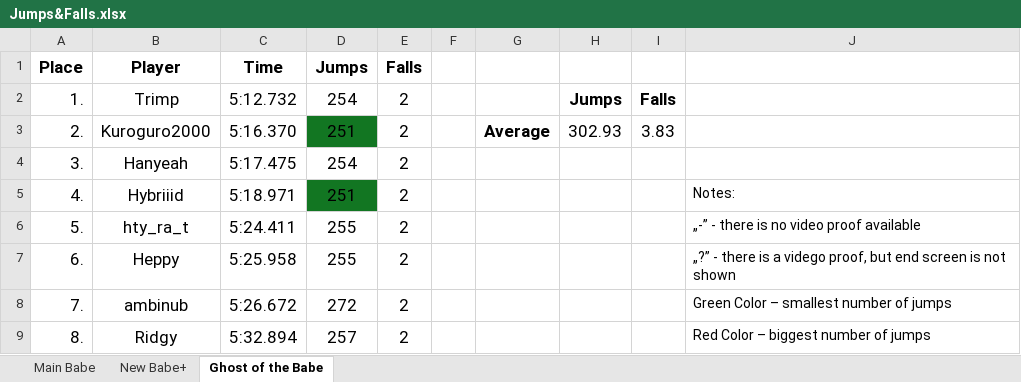
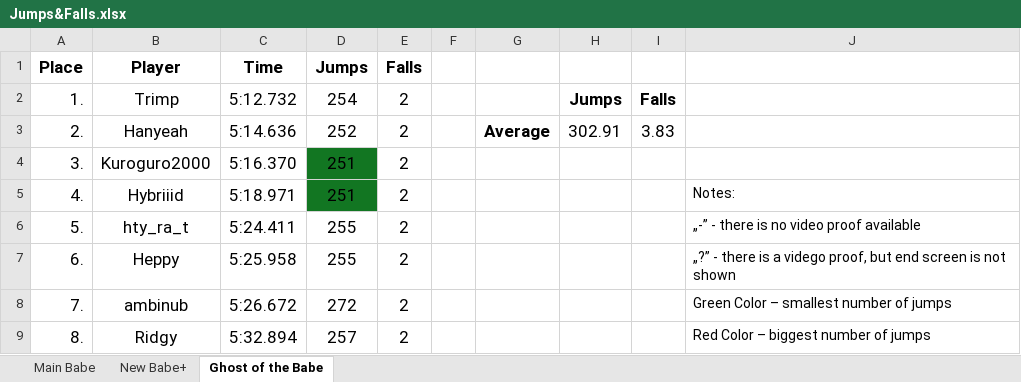
Before and after one commit to Rifre1/Jump-King-Statistics, an Excel workbook: Top100 Jumps&Falls/Jumps&Falls.xlsx, sheet Ghost of the Babe, drawn as a sheet; only a part is shown; values as stored, in another font and other column widths than the file's, no borders; the diff names each change by its address in the sheet, - before the commit and + after, or states it on an @@ line.

```diff
--- a/Top100 Jumps&Falls/Jumps&Falls.xlsx (sheet Ghost of the Babe)
+++ b/Top100 Jumps&Falls/Jumps&Falls.xlsx (sheet Ghost of the Babe)
-B3 (Player): Kuroguro2000
+B3 (Player): Hanyeah
-C3 (Time): 5:16.370
+C3 (Time): 5:14.636
-D3 (Jumps): 251
+D3 (Jumps): 252
-D3 fill: #127622
+D3 fill: none
-H3: 302.93
+H3: 302.91
-B4 (Player): Hanyeah
+B4 (Player): Kuroguro2000
-C4 (Time): 5:17.475
+C4 (Time): 5:16.370
-D4 (Jumps): 254
+D4 (Jumps): 251
-D4 fill: none
+D4 fill: #127622
```
Also changed, not shown: sheet New Babe+, sheet Main Babe, 3 other files.
